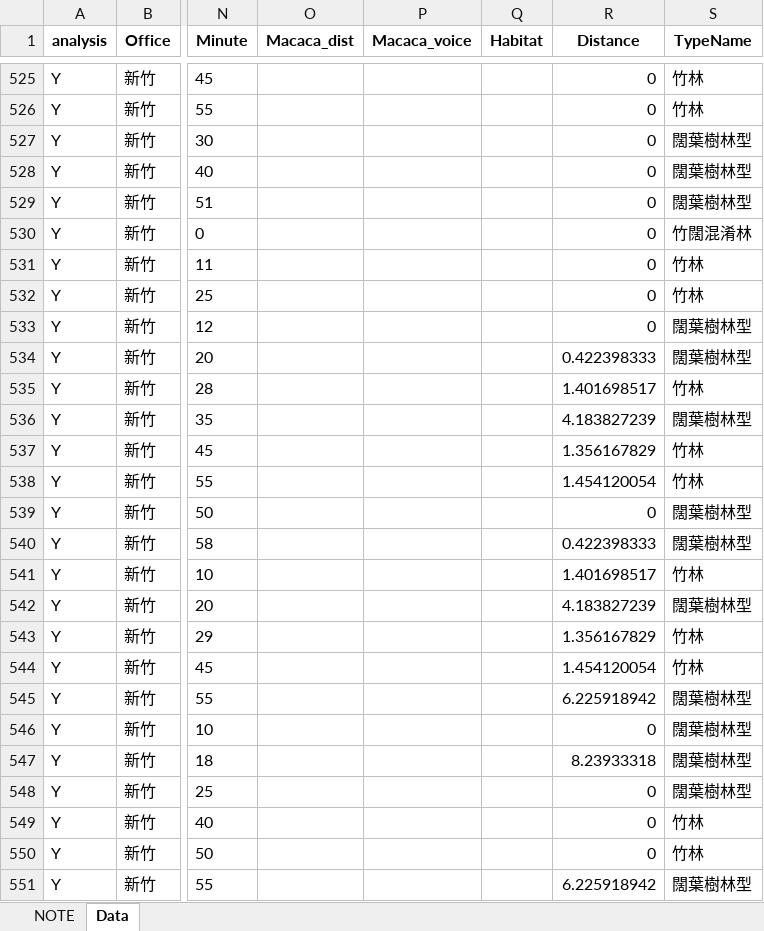
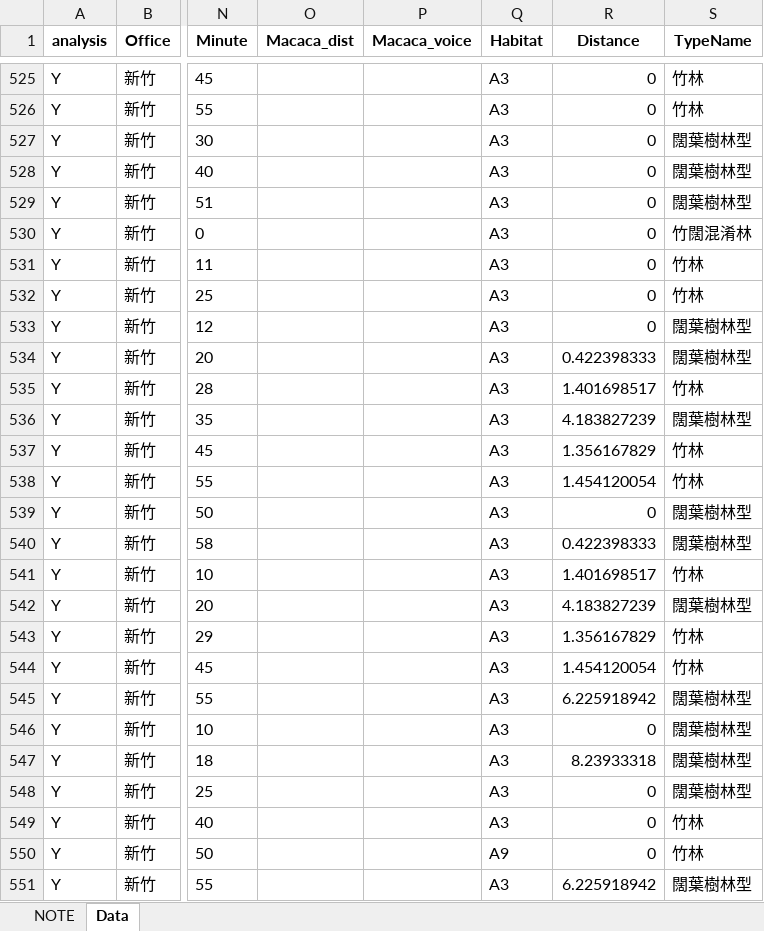
Before and after one commit to wetinhsu/Macaca-population-trend, an Excel workbook: data/clean/full_combind_Forestrydata_V1.xlsx, sheet Data, drawn as a sheet; only a part is shown, gaps mark what is left out; values as stored, in another font and other column widths than the file's, no borders; the diff covers the shown part only; the diff names each change by its address in the sheet, - before the commit and + after, or states it on an @@ line.

```diff
--- a/data/clean/full_combind_Forestrydata_V1.xlsx (sheet Data)
+++ b/data/clean/full_combind_Forestrydata_V1.xlsx (sheet Data)
-Q525:Q549 (Habitat): (empty)
+Q525:Q549 (Habitat): A3
-Q550 (Habitat): (empty)
+Q550 (Habitat): A9
-Q551 (Habitat): (empty)
+Q551 (Habitat): A3
```
Also changed, not shown: 96 edited cells elsewhere in this sheet, data/clean/for analysis Forestrydata_V1.xlsx, 5 other files.
